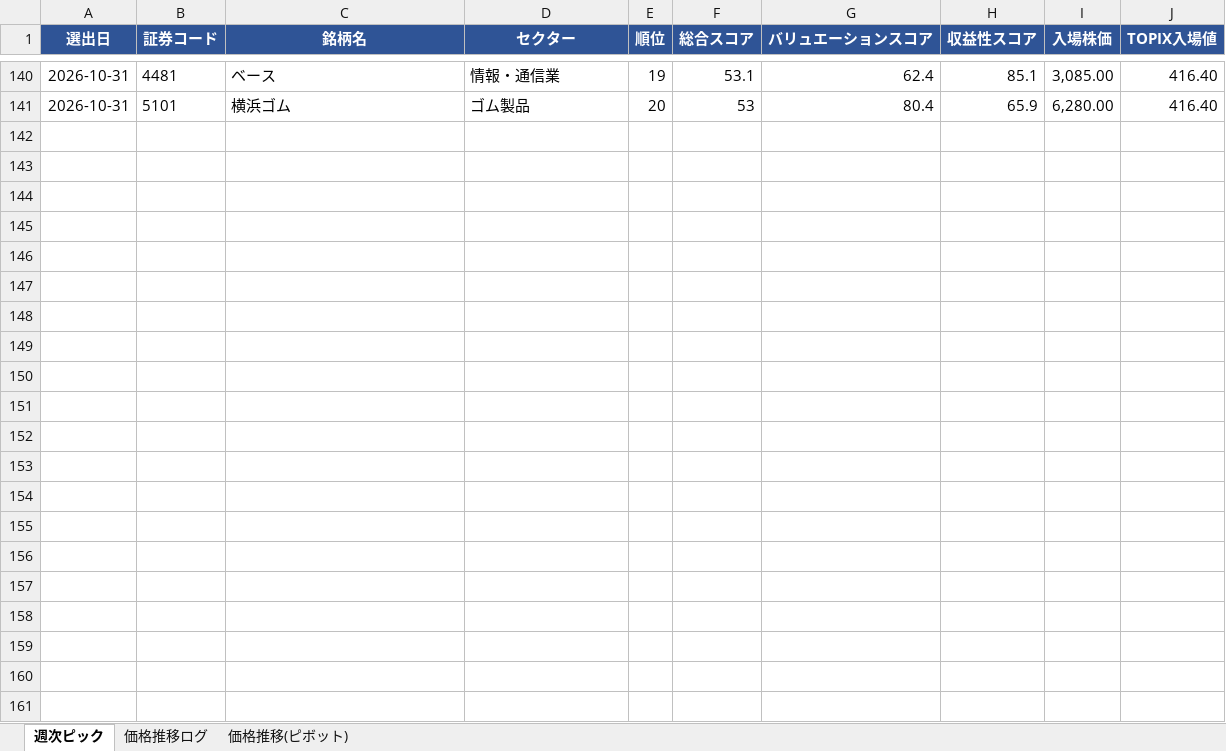
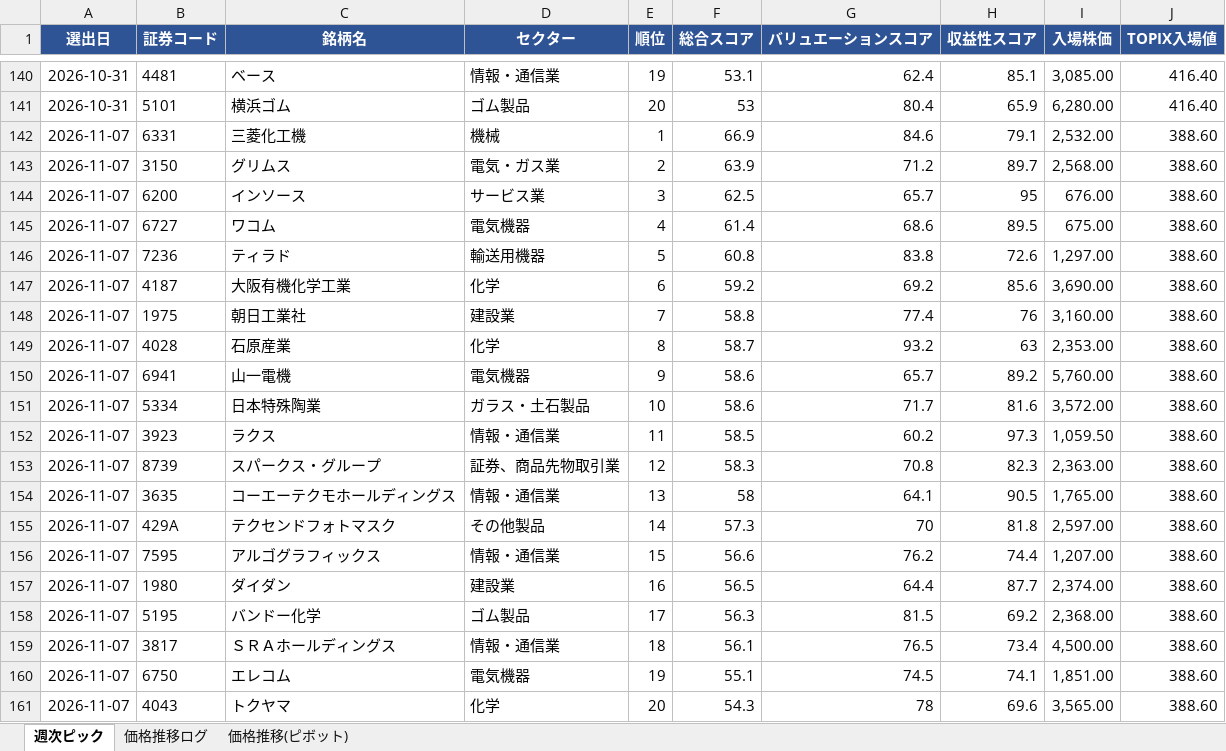
Before and after one commit to kuri-chan/asset-screening, an Excel workbook: output/tracking_sheet.xlsx, sheet 週次ピック, drawn as a sheet; only a part is shown, gaps mark what is left out; values as stored, in another font and other column widths than the file's, no borders; the diff names each change by its address in the sheet, - before the commit and + after, or states it on an @@ line.

```diff
--- a/output/tracking_sheet.xlsx (sheet 週次ピック)
+++ b/output/tracking_sheet.xlsx (sheet 週次ピック)
+row 142: 2026-11-07 | 6331 | 三菱化工機 | 機械 | 1 | 66.9 | 84.6 | 79.1 | 2,532.00 | 388.60
+row 143: 2026-11-07 | 3150 | グリムス | 電気・ガス業 | 2 | 63.9 | 71.2 | 89.7 | 2,568.00 | 388.60
+row 144: 2026-11-07 | 6200 | インソース | サービス業 | 3 | 62.5 | 65.7 | 95 | 676.00 | 388.60
+row 145: 2026-11-07 | 6727 | ワコム | 電気機器 | 4 | 61.4 | 68.6 | 89.5 | 675.00 | 388.60
+row 146: 2026-11-07 | 7236 | ティラド | 輸送用機器 | 5 | 60.8 | 83.8 | 72.6 | 1,297.00 | 388.60
+row 147: 2026-11-07 | 4187 | 大阪有機化学工業 | 化学 | 6 | 59.2 | 69.2 | 85.6 | 3,690.00 | 388.60
+row 148: 2026-11-07 | 1975 | 朝日工業社 | 建設業 | 7 | 58.8 | 77.4 | 76 | 3,160.00 | 388.60
+row 149: 2026-11-07 | 4028 | 石原産業 | 化学 | 8 | 58.7 | 93.2 | 63 | 2,353.00 | 388.60
+row 150: 2026-11-07 | 6941 | 山一電機 | 電気機器 | 9 | 58.6 | 65.7 | 89.2 | 5,760.00 | 388.60
+row 151: 2026-11-07 | 5334 | 日本特殊陶業 | ガラス・土石製品 | 10 | 58.6 | 71.7 | 81.6 | 3,572.00 | 388.60
+row 152: 2026-11-07 | 3923 | ラクス | 情報・通信業 | 11 | 58.5 | 60.2 | 97.3 | 1,059.50 | 388.60
+row 153: 2026-11-07 | 8739 | スパークス・グループ | 証券、商品先物取引業 | 12 | 58.3 | 70.8 | 82.3 | 2,363.00 | 388.60
+row 154: 2026-11-07 | 3635 | コーエーテクモホールディングス | 情報・通信業 | 13 | 58 | 64.1 | 90.5 | 1,765.00 | 388.60
+row 155: 2026-11-07 | 429A | テクセンドフォトマスク | その他製品 | 14 | 57.3 | 70 | 81.8 | 2,597.00 | 388.60
+row 156: 2026-11-07 | 7595 | アルゴグラフィックス | 情報・通信業 | 15 | 56.6 | 76.2 | 74.4 | 1,207.00 | 388.60
+row 157: 2026-11-07 | 1980 | ダイダン | 建設業 | 16 | 56.5 | 64.4 | 87.7 | 2,374.00 | 388.60
+row 158: 2026-11-07 | 5195 | バンドー化学 | ゴム製品 | 17 | 56.3 | 81.5 | 69.2 | 2,368.00 | 388.60
+row 159: 2026-11-07 | 3817 | ＳＲＡホールディングス | 情報・通信業 | 18 | 56.1 | 76.5 | 73.4 | 4,500.00 | 388.60
+row 160: 2026-11-07 | 6750 | エレコム | 電気機器 | 19 | 55.1 | 74.5 | 74.1 | 1,851.00 | 388.60
+row 161: 2026-11-07 | 4043 | トクヤマ | 化学 | 20 | 54.3 | 78 | 69.6 | 3,565.00 | 388.60
```
Also changed, not shown: sheet 価格推移(ピボット), 1 other file.
